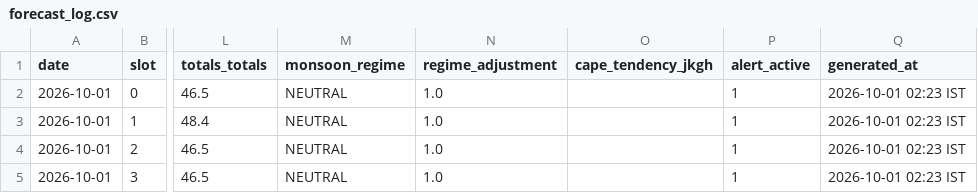
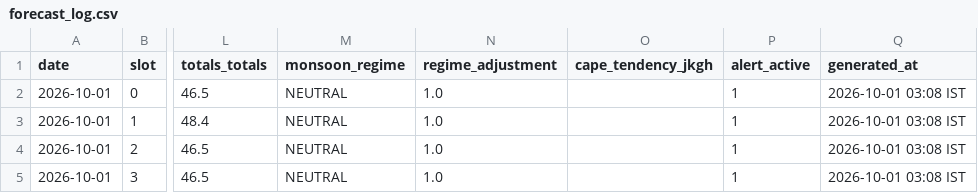
Before and after one commit to Aprameya05/SIH-Hyperlocal-Warning, a CSV file: data/forecast_log.csv, drawn as a sheet; only a part is shown, gaps mark what is left out; the diff names each change by its address in the sheet, - before the commit and + after, or states it on an @@ line.

Commit message:
auto: forecast 2026-09-30 21:38 UTC

```diff
--- a/data/forecast_log.csv
+++ b/data/forecast_log.csv
-Q2:Q5 (generated_at): 2026-10-01 02:23 IST
+Q2:Q5 (generated_at): 2026-10-01 03:08 IST
```
Also changed, not shown: data/gfs_realtime_43295.csv, data/upperair_realtime_43295.csv, 7 other files.
